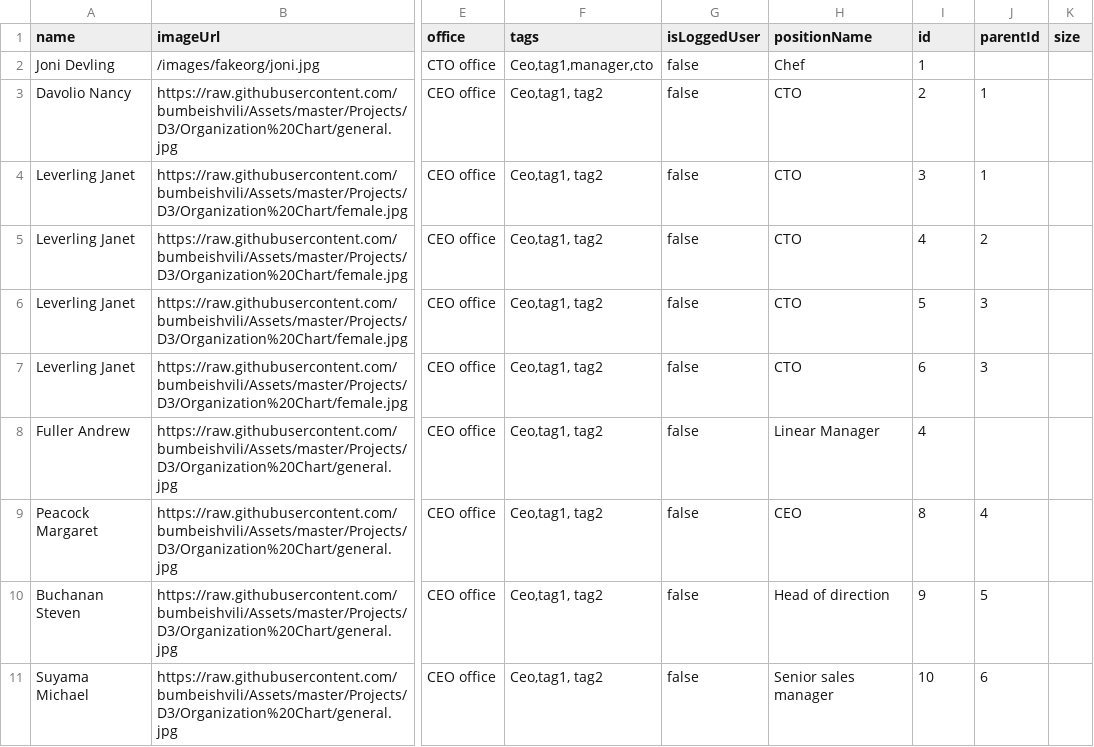
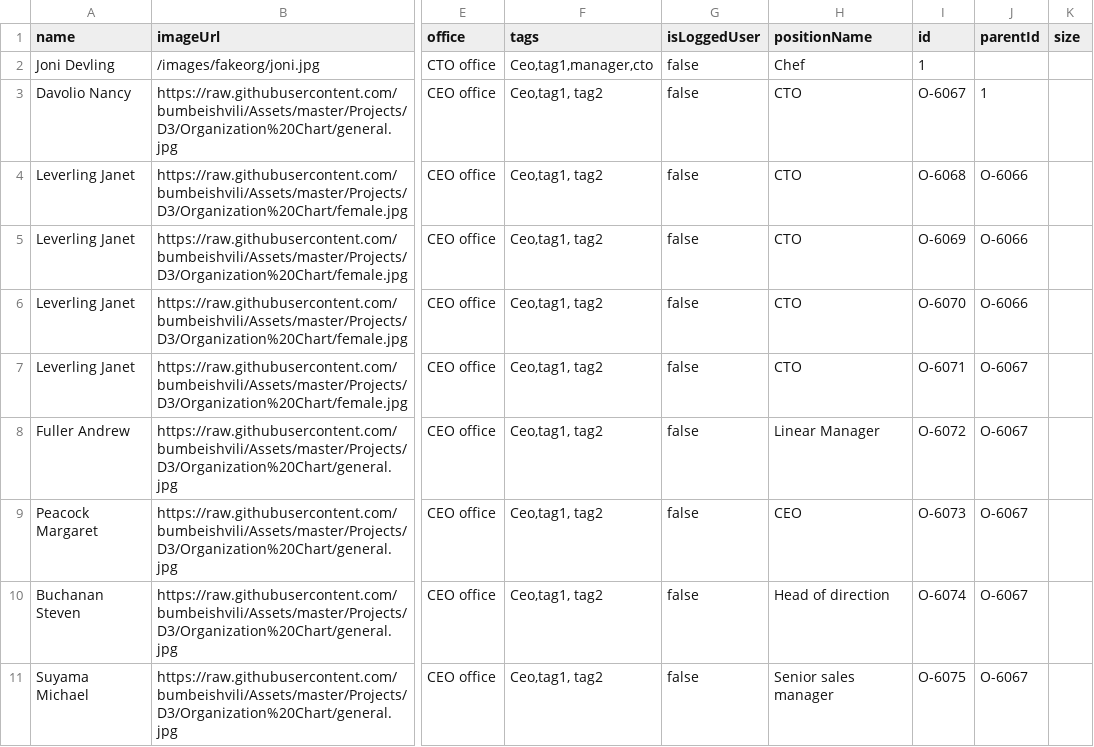
Before and after one commit to ruffianazzahri/testorgcsv, a CSV file: org.csv, drawn as a sheet; only a part is shown, gaps mark what is left out; the diff names each change by its address in the sheet, - before the commit and + after, or states it on an @@ line.

Commit message:
Update org.csv

```diff
--- a/org.csv
+++ b/org.csv
-I3 (id): 2
+I3 (id): O-6067
-I4 (id): 3
+I4 (id): O-6068
-J4 (parentId): 1
+J4 (parentId): O-6066
-I5 (id): 4
+I5 (id): O-6069
-J5 (parentId): 2
+J5 (parentId): O-6066
-I6 (id): 5
+I6 (id): O-6070
-J6 (parentId): 3
+J6 (parentId): O-6066
-I7 (id): 6
+I7 (id): O-6071
-J7 (parentId): 3
+J7 (parentId): O-6067
-I8 (id): 4
+I8 (id): O-6072
-J8 (parentId): (empty)
+J8 (parentId): O-6067
-I9 (id): 8
+I9 (id): O-6073
-J9 (parentId): 4
+J9 (parentId): O-6067
-I10 (id): 9
+I10 (id): O-6074
-J10 (parentId): 5
+J10 (parentId): O-6067
-I11 (id): 10
+I11 (id): O-6075
-J11 (parentId): 6
+J11 (parentId): O-6067
```
